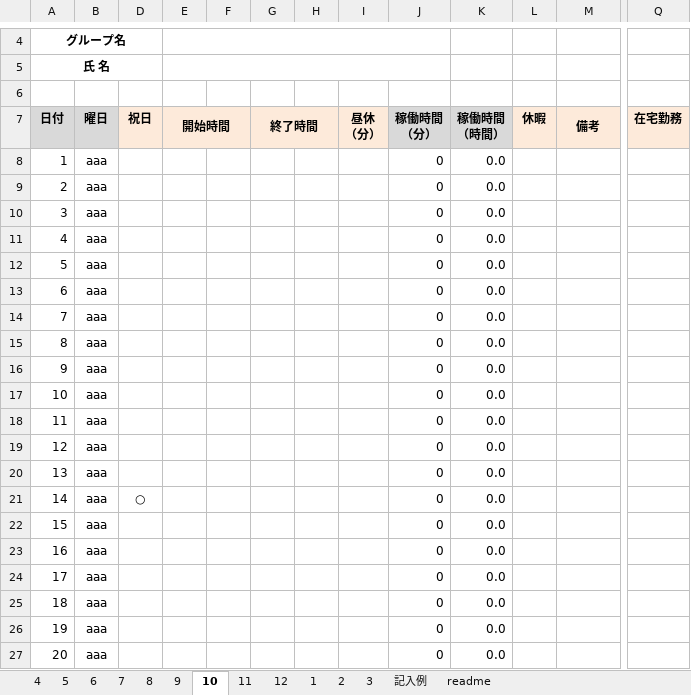
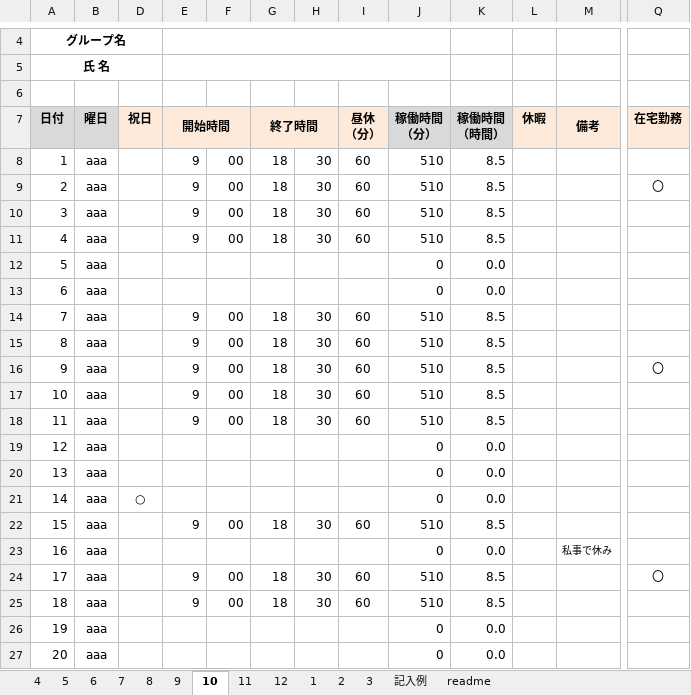
Before and after one commit to shizhengyun/test, an Excel workbook: 2024年度勤務表（史正韵）.xlsm, sheet 10, drawn as a sheet; only a part is shown, gaps mark what is left out; values as stored, in another font and other column widths than the file's, no borders; charts and pictures and conditional formats not drawn; the diff covers the shown part only; the diff names each change by its address in the sheet, - before the commit and + after, or states it on an @@ line.

```diff
--- a/2024年度勤務表（史正韵）.xlsm (sheet 10)
+++ b/2024年度勤務表（史正韵）.xlsm (sheet 10)
-E8:E11 (開始時間): (empty)
+E8:E11 (開始時間): 9
-F8:F11: (empty)
+F8:F11: 00
-G8:G11 (終了時間): (empty)
+G8:G11 (終了時間): 18
-H8:H11: (empty)
+H8:H11: 30
-I8:I11 (昼休 （分）): (empty)
+I8:I11 (昼休 （分）): 60
-J8:J11 (稼働時間 （分）): 0
+J8:J11 (稼働時間 （分）): 510
-K8:K11 (稼働時間 （時間）): 0.0
+K8:K11 (稼働時間 （時間）): 8.5
-Q9 (在宅勤務): (empty)
+Q9 (在宅勤務): 〇
-E14:E18 (開始時間): (empty)
+E14:E18 (開始時間): 9
-F14:F18: (empty)
+F14:F18: 00
-G14:G18 (終了時間): (empty)
+G14:G18 (終了時間): 18
-H14:H18: (empty)
+H14:H18: 30
-I14:I18 (昼休 （分）): (empty)
+I14:I18 (昼休 （分）): 60
-J14:J18 (稼働時間 （分）): 0
+J14:J18 (稼働時間 （分）): 510
-K14:K18 (稼働時間 （時間）): 0.0
+K14:K18 (稼働時間 （時間）): 8.5
-Q16 (在宅勤務): (empty)
+Q16 (在宅勤務): 〇
-E22 (開始時間): (empty)
+E22 (開始時間): 9
-F22: (empty)
+F22: 00
-G22 (終了時間): (empty)
+G22 (終了時間): 18
-H22: (empty)
+H22: 30
-I22 (昼休 （分）): (empty)
+I22 (昼休 （分）): 60
-J22 (稼働時間 （分）): 0
+J22 (稼働時間 （分）): 510
-K22 (稼働時間 （時間）): 0.0
+K22 (稼働時間 （時間）): 8.5
-M23 (備考): (empty)
+M23 (備考): 私事で休み
-E24:E25 (開始時間): (empty)
+E24:E25 (開始時間): 9
-F24:F25: (empty)
+F24:F25: 00
-G24:G25 (終了時間): (empty)
+G24:G25 (終了時間): 18
-H24:H25: (empty)
+H24:H25: 30
-I24:I25 (昼休 （分）): (empty)
+I24:I25 (昼休 （分）): 60
-J24:J25 (稼働時間 （分）): 0
+J24:J25 (稼働時間 （分）): 510
-K24:K25 (稼働時間 （時間）): 0.0
+K24:K25 (稼働時間 （時間）): 8.5
-Q24 (在宅勤務): (empty)
+Q24 (在宅勤務): 〇
```
Also changed, not shown: 1 added row, 1 removed row and 65 edited cells elsewhere in this sheet, 1 other file.
